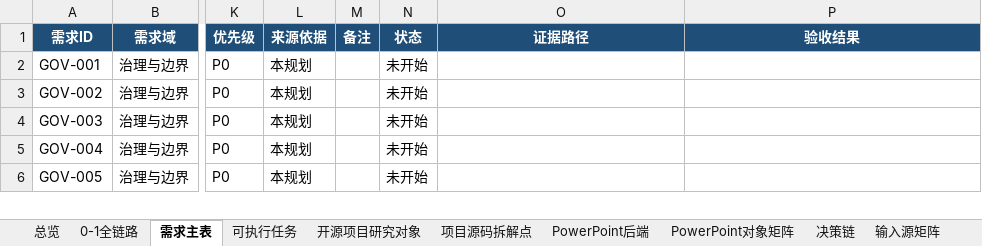
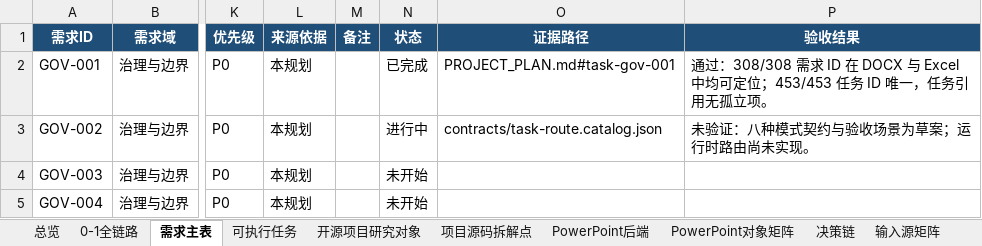
Before and after one commit to XXYoLoong/YoloongPPT, an Excel workbook: AI_PPT_完整需求与任务矩阵_V0.3.xlsx, sheet 需求主表, drawn as a sheet; only a part is shown, gaps mark what is left out; the shorter side is filled out with more unchanged rows; values as stored, in another font and other column widths than the file's, no borders; conditional formats and table styles not drawn; the diff names each change by its address in the sheet, - before the commit and + after, or states it on an @@ line.

```diff
--- a/AI_PPT_完整需求与任务矩阵_V0.3.xlsx (sheet 需求主表)
+++ b/AI_PPT_完整需求与任务矩阵_V0.3.xlsx (sheet 需求主表)
-N2 (状态): 未开始
+N2 (状态): 已完成
-O2 (证据路径): (empty)
+O2 (证据路径): PROJECT_PLAN.md#task-gov-001
-P2 (验收结果): (empty)
+P2 (验收结果): 通过：308/308 需求 ID 在 DOCX 与 Excel 中均可定位；453/453 任务 ID 唯一，任务引用无孤立项。
-N3 (状态): 未开始
+N3 (状态): 进行中
-O3 (证据路径): (empty)
+O3 (证据路径): contracts/task-route.catalog.json
-P3 (验收结果): (empty)
+P3 (验收结果): 未验证：八种模式契约与验收场景为草案；运行时路由尚未实现。
```
Also changed, not shown: sheet 0-1全链路, sheet 可执行任务, sheet 总览, sheet 决策链, charts or pictures, 6 other files.
